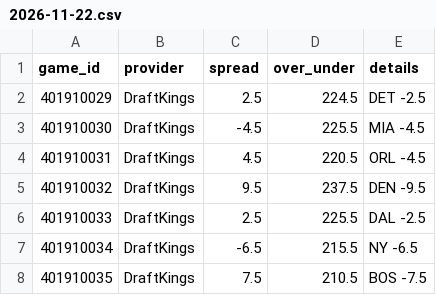
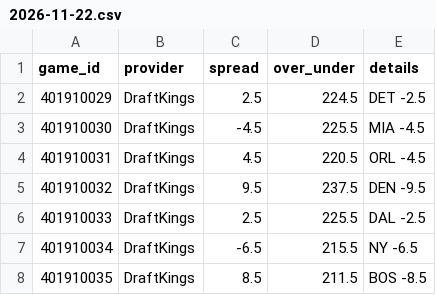
Before and after one commit to mason7park-debug/NBAprojections, a CSV file: data/odds/2026-11-22.csv, drawn as a sheet.

```diff
--- a/data/odds/2026-11-22.csv
+++ b/data/odds/2026-11-22.csv
@@ -7,2 +7,2 @@ game_id,provider,spread,over_under,details
 401910034,DraftKings,-6.5,215.5,NY -6.5
-401910035,DraftKings,7.5,210.5,BOS -7.5
+401910035,DraftKings,8.5,211.5,BOS -8.5
```
Also changed, not shown: data/injuries/2026-11-22.csv, data/slate/2026-11-22.csv, 3 other files.
